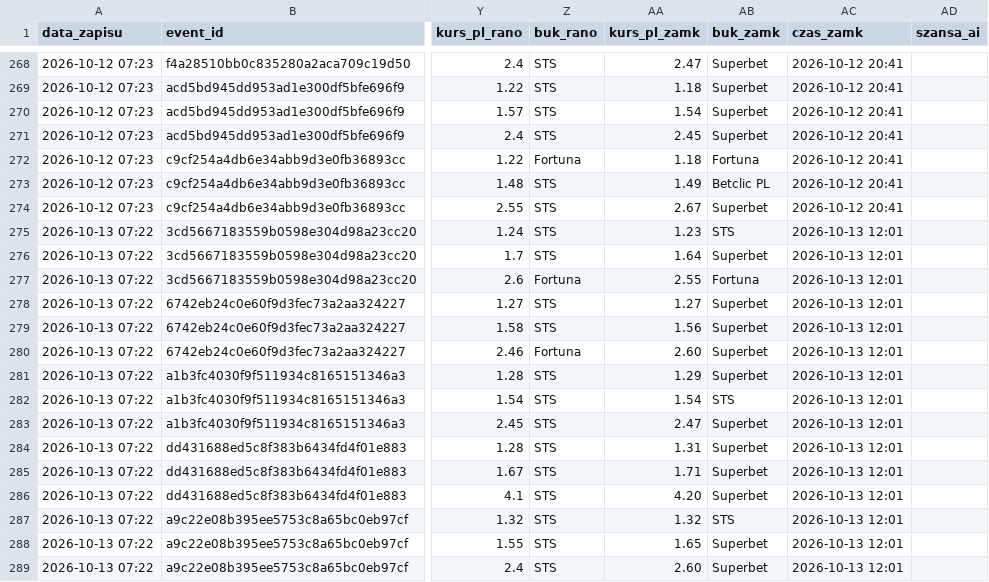
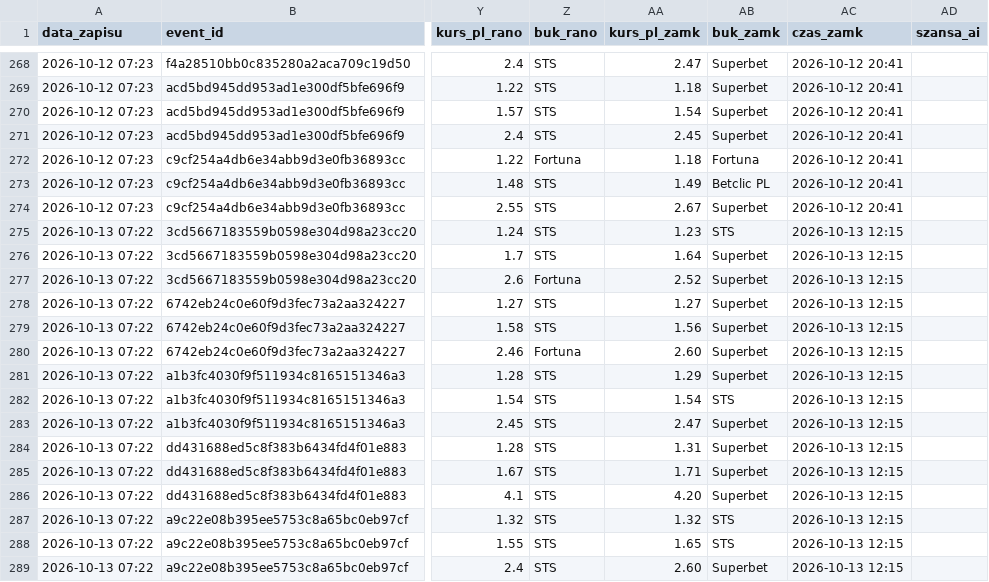
Before and after one commit to lewym90/typer, a CSV file: docs/data/typy_pewne.csv, drawn as a sheet; only a part is shown, gaps mark what is left out; the diff names each change by its address in the sheet, - before the commit and + after, or states it on an @@ line.

```diff
--- a/docs/data/typy_pewne.csv
+++ b/docs/data/typy_pewne.csv
-AC275:AC289 (czas_zamk): 2026-10-13 12:01
+AC275:AC289 (czas_zamk): 2026-10-13 12:15
-AA277 (kurs_pl_zamk): 2.55
+AA277 (kurs_pl_zamk): 2.52
-AB277 (buk_zamk): Fortuna
+AB277 (buk_zamk): Superbet
-AB288 (buk_zamk): Superbet
+AB288 (buk_zamk): STS
```
Also changed, not shown: docs/data/typy_inne.csv, docs/data/typy_value.csv, 7 other files.
